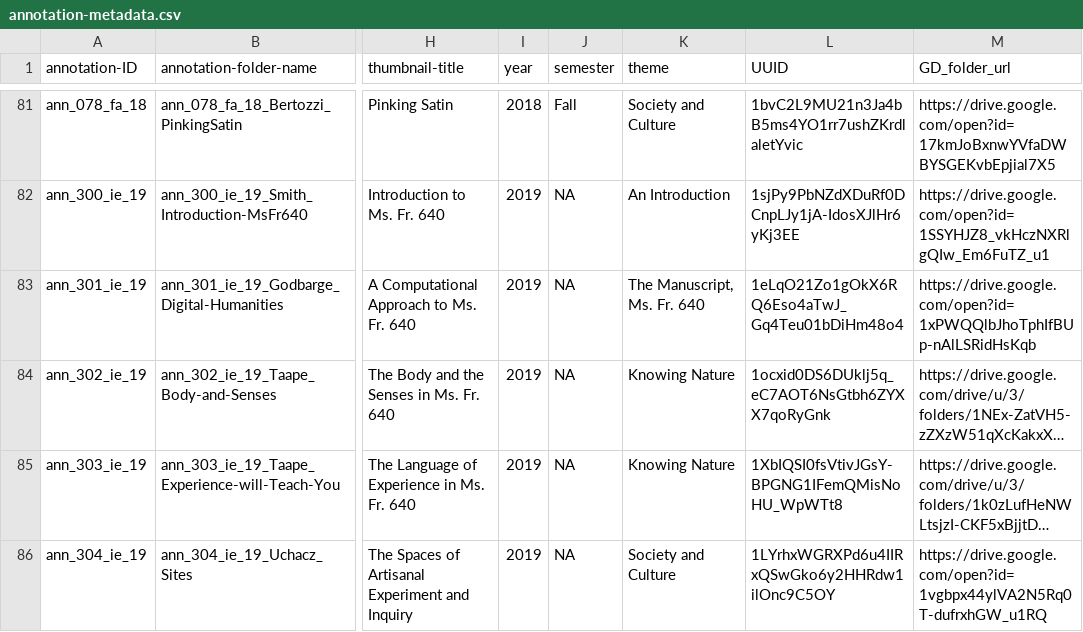
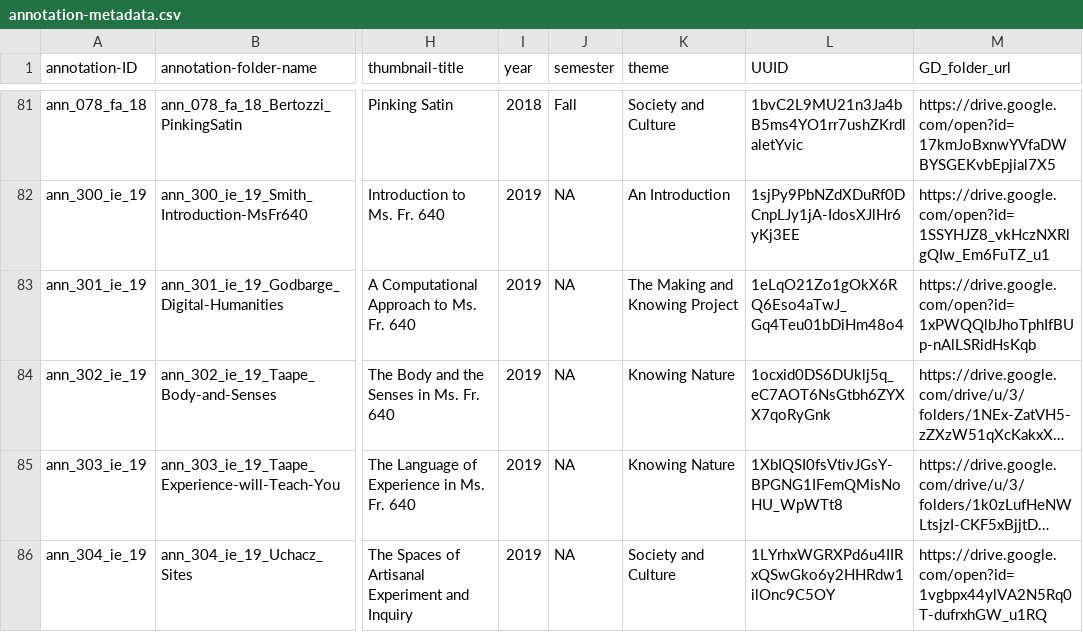
Before and after one commit to cu-mkp/m-k-manuscript-data, a CSV file: metadata/annotation-metadata.csv, drawn as a sheet; only a part is shown, gaps mark what is left out; long unchanged cells end in …; the diff covers the shown part only; the diff names each change by its address in the sheet, - before the commit and + after, or states it on an @@ line.

```diff
--- a/metadata/annotation-metadata.csv
+++ b/metadata/annotation-metadata.csv
-K83 (theme): The Manuscript, Ms. Fr. 640
+K83 (theme): The Making and Knowing Project
```
Also changed, not shown: 1 added row and 45 edited cells elsewhere in this file, metadata/authors.csv.
